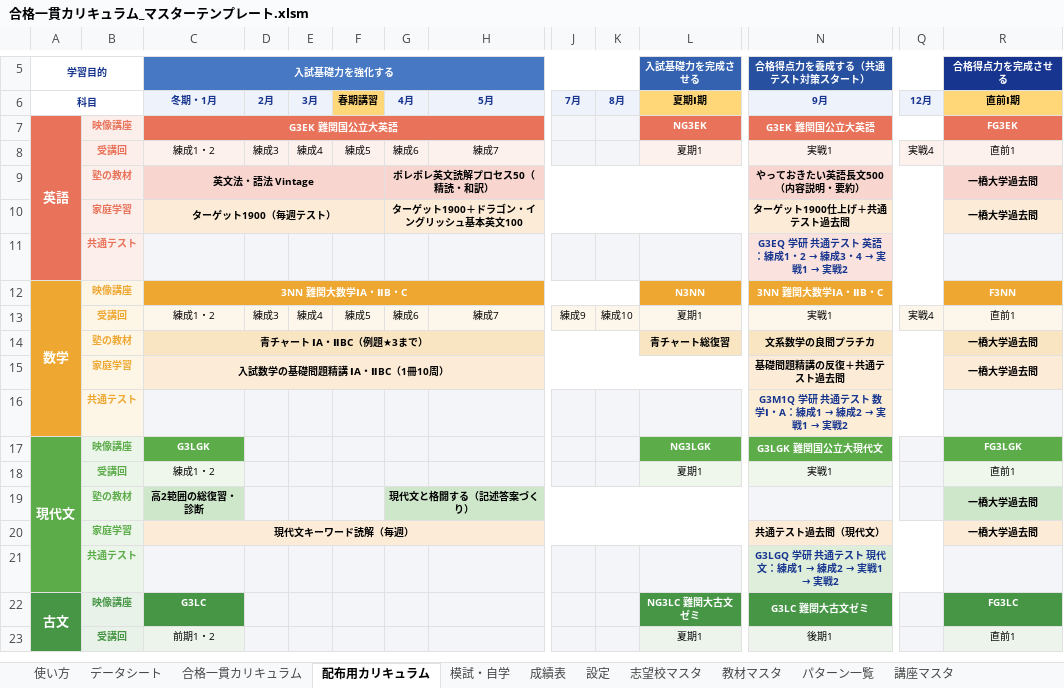
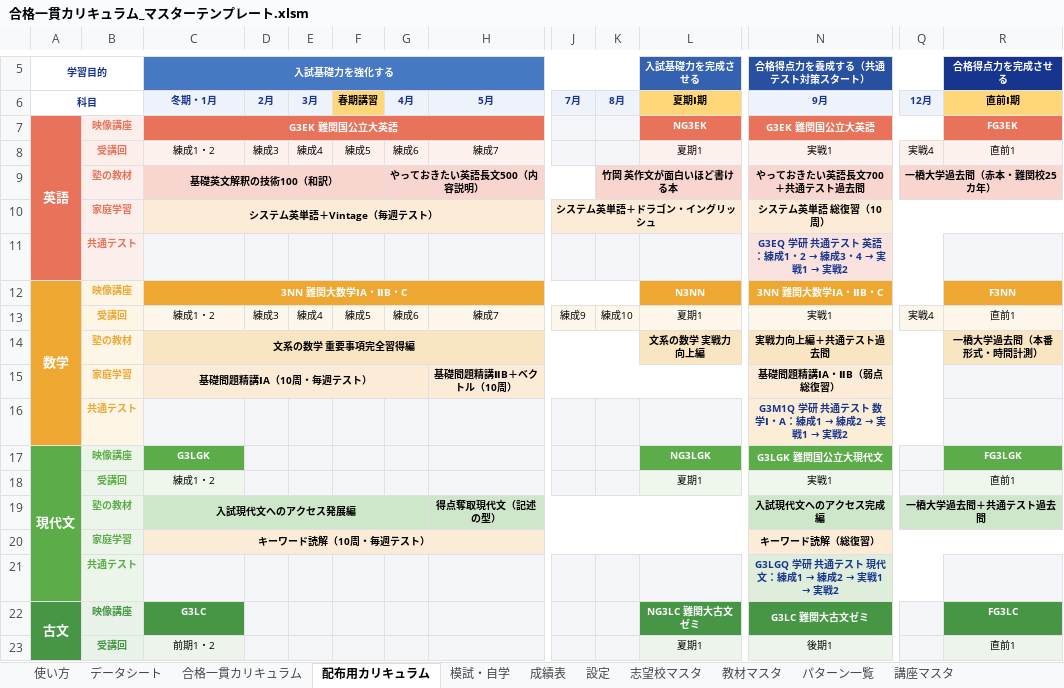
Before and after one commit to platzgod/PLATZAI-, an Excel workbook: dist/合格一貫カリキュラム_マスターテンプレート.xlsm, sheet 配布用カリキュラム, drawn as a sheet; only a part is shown, gaps mark what is left out; values as stored, in another font and other column widths than the file's, no borders; removed rows and columns are numbered as before the commit, all else as after; rows hold the shown columns only; the diff covers the shown part only; the diff names each change by its address in the sheet, - before the commit and + after, or states it on an @@ line.

```diff
--- a/dist/合格一貫カリキュラム_マスターテンプレート.xlsm (sheet 配布用カリキュラム)
+++ b/dist/合格一貫カリキュラム_マスターテンプレート.xlsm (sheet 配布用カリキュラム)
-row 9:  | 塾の教材 | 英文法・語法 Vintage |  |  |  | ポレポレ英文読解プロセス50（精読・和訳） |  |  |  |  | やっておきたい英語長文500（内容説明・要約） |  | 一橋大学過去問
-row 10:  | 家庭学習 | ターゲット1900（毎週テスト） |  |  |  | ターゲット1900＋ドラゴン・イングリッシュ基本英文100 |  |  |  |  | ターゲット1900仕上げ＋共通テスト過去問 |  | 一橋大学過去問
+row 9:  | 塾の教材 | 基礎英文解釈の技術100（和訳） |  |  |  | やっておきたい英語長文500（内容説明） |  |  | 竹岡 英作文が面白いほど書ける本 |  | やっておきたい英語長文700＋共通テスト過去問 | 一橋大学過去問（赤本・難関校25カ年）
+row 10:  | 家庭学習 | システム英単語＋Vintage（毎週テスト） |  |  |  |  |  | システム英単語＋ドラゴン・イングリッシュ |  |  | システム英単語 総復習（10周）
-row 14:  | 塾の教材 | 青チャート ⅠA・ⅡBC（例題★3まで） |  |  |  |  |  |  |  | 青チャート総復習 | 文系数学の良問プラチカ |  | 一橋大学過去問
-row 15:  | 家庭学習 | 入試数学の基礎問題精講 ⅠA・ⅡBC（1冊10周） |  |  |  |  |  |  |  |  | 基礎問題精講の反復＋共通テスト過去問 |  | 一橋大学過去問
+row 14:  | 塾の教材 | 文系の数学 重要事項完全習得編 |  |  |  |  |  |  |  | 文系の数学 実戦力向上編 | 実戦力向上編＋共通テスト過去問 |  | 一橋大学過去問（本番形式・時間計測）
+row 15:  | 家庭学習 | 基礎問題精講ⅠA（10周・毎週テスト） |  |  |  |  | 基礎問題精講ⅡB＋ベクトル（10周） |  |  |  | 基礎問題精講ⅠA・ⅡB（弱点総復習）
-row 19:  | 塾の教材 | 高2範囲の総復習・診断 |  |  |  | 現代文と格闘する（記述答案づくり） |  |  |  |  |  |  | 一橋大学過去問
-row 20:  | 家庭学習 | 現代文キーワード読解（毎週） |  |  |  |  |  |  |  |  | 共通テスト過去問（現代文） |  | 一橋大学過去問
+row 19:  | 塾の教材 | 入試現代文へのアクセス発展編 |  |  |  |  | 得点奪取現代文（記述の型） |  |  |  | 入試現代文へのアクセス完成編 | 一橋大学過去問＋共通テスト過去問
+row 20:  | 家庭学習 | キーワード読解（10周・毎週テスト） |  |  |  |  |  |  |  |  | キーワード読解（総復習）
```
Also changed, not shown: 5 added rows and 5 removed rows elsewhere in this sheet, sheet カリキュラムDB, sheet 教材マスタ, sheet 合格一貫カリキュラム, sheet 模試・自学, sheet 使い方, 13 other files.
